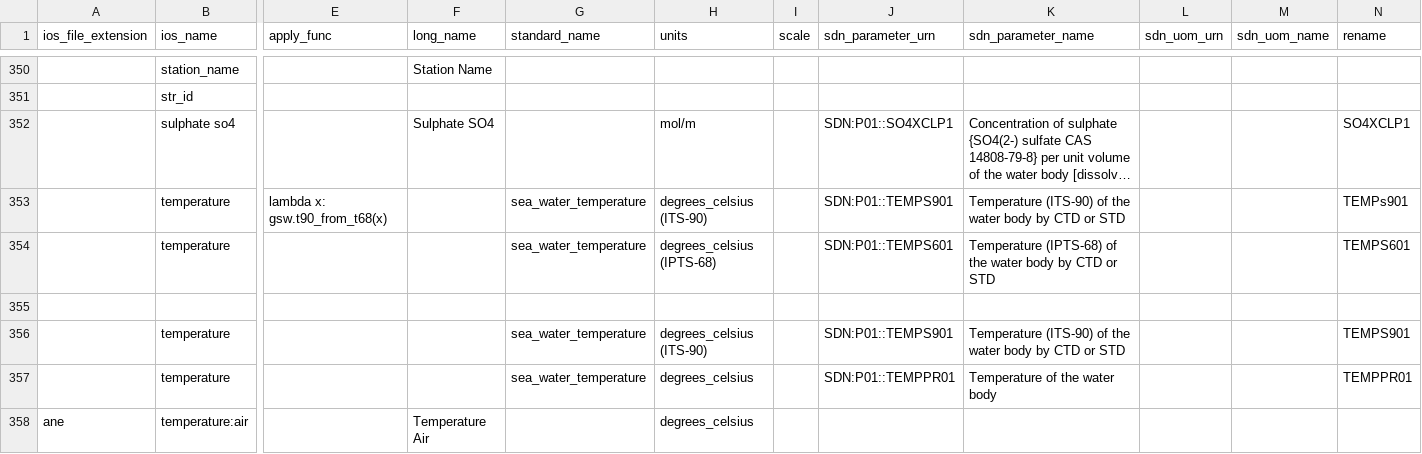
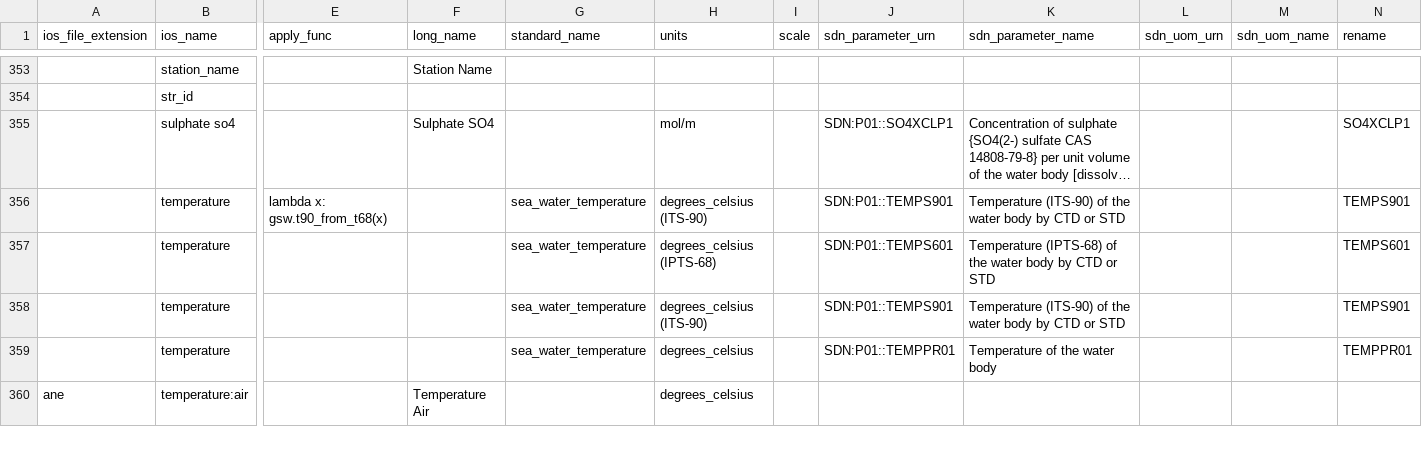
Before and after one commit to cioos-siooc/cioos-siooc_data_transform, a CSV file: cioos_data_transform/cioos_data_transform/utils/ios_vocabulary.csv, drawn as a sheet; only a part is shown, gaps mark what is left out; long unchanged cells end in …; removed rows and columns are numbered as before the commit, all else as after; rows hold the shown columns only; the diff covers the shown part only; the diff names each change by its address in the sheet, - before the commit and + after, or states it on an @@ line.

```diff
--- a/cioos_data_transform/cioos_data_transform/utils/ios_vocabulary.csv
+++ b/cioos_data_transform/cioos_data_transform/utils/ios_vocabulary.csv
-N356 (rename): TEMPs901
+N356 (rename): TEMPS901
-row 355: (empty)
```
Also changed, not shown: 4 added rows, 2 removed rows and 13 edited cells elsewhere in this file.
